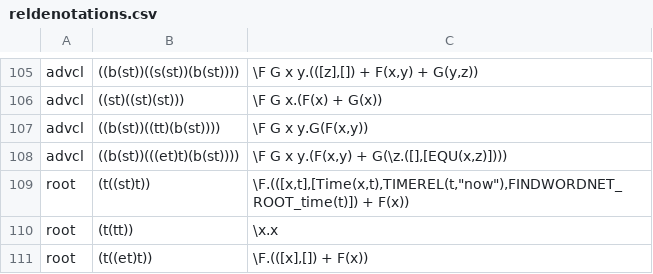
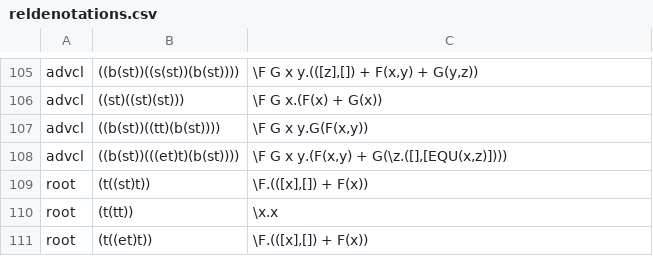
Before and after one commit to McGill-NLP/ud-to-meaning, a CSV file: reldenotations.csv, drawn as a sheet; only a part is shown, gaps mark what is left out.

```diff
--- a/reldenotations.csv
+++ b/reldenotations.csv
@@ -108,3 +108,3 @@ advcl	((b(st))((tt)(b(st))))	\F G x y.G(F(x,y))
 advcl	((b(st))(((et)t)(b(st))))	\F G x y.(F(x,y) + G(\z.([],[EQU(x,z)])))
-root	(t((st)t))	\F.(([x,t],[Time(x,t),TIMEREL(t,"now"),FINDWORDNET_ROOT_time(t)]) + F(x))
+root	(t((st)t))	\F.(([x],[]) + F(x))
 root	(t(tt))	\x.x
```
Also changed, not shown: 1 other file.
